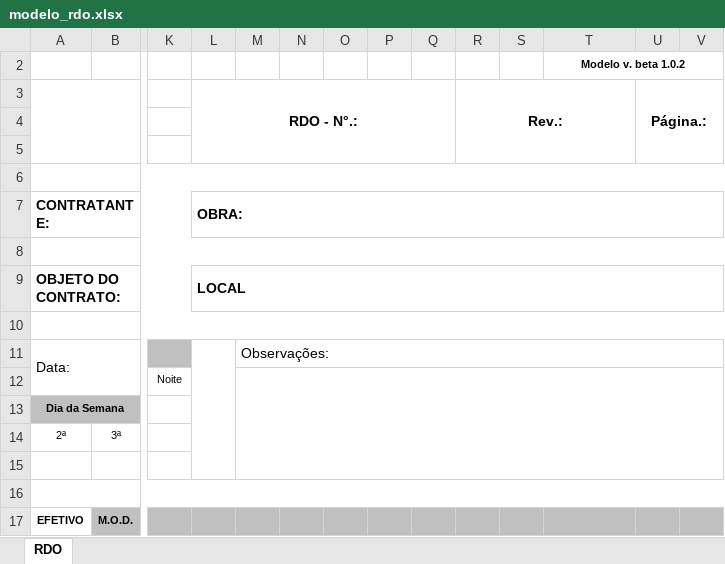
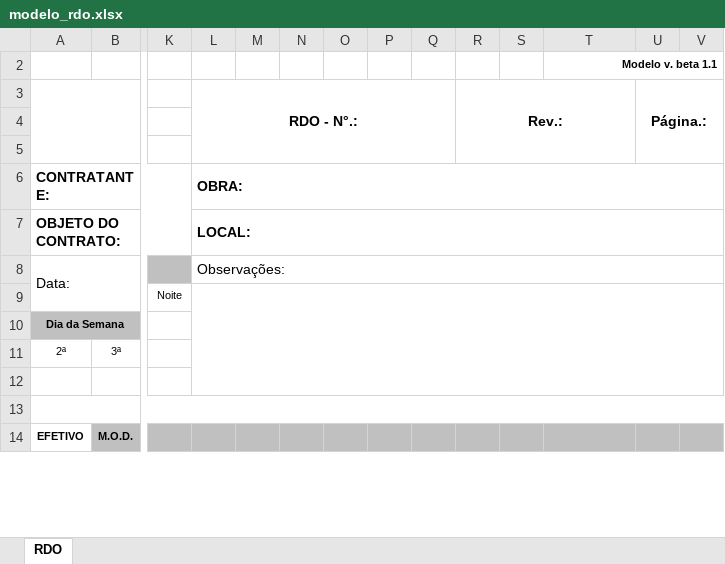
Before and after one commit to fnengenharia/fnengenharia.github.io, an Excel workbook: assets/modelo_rdo.xlsx, sheet RDO, drawn as a sheet; only a part is shown, gaps mark what is left out; values as stored, in another font and other column widths than the file's, no borders; charts and pictures not drawn; removed rows and columns are numbered as before the commit, all else as after; rows hold the shown columns only; the diff names each change by its address in the sheet, - before the commit and + after, or states it on an @@ line.

Commit message:
Remapeia app RDO pro modelo ajustado (10/07 tarde): larguras A:G uniformes, RDO no/Rev/Pagina centralizados na linha 4, Contratante/Obra/Objeto/Local em 2 linhas, datalist do M.O.D em todas as linhas, sentinela Digitar sem reabrir lista, BETA 0.1.1

```diff
--- a/assets/modelo_rdo.xlsx (sheet RDO)
+++ b/assets/modelo_rdo.xlsx (sheet RDO)
-T2: Modelo v. beta 1.0.2
+T2: Modelo v. beta 1.1
-T2 alignment: center
+T2 alignment: right
-row 6: (empty)
-row 8: (empty)
-L7 (RDO - N°.:): LOCAL
+L7 (RDO - N°.:): LOCAL:
-row 10: (empty)
-L8 (RDO - N°.:): (empty)
+L8 (RDO - N°.:): Observações:
-L11:L15 merged
+L8:V8 merged
-M8: Observações:
+M8: (empty)
-M11:V11 merged
+L9:V12 merged
-M12:V15 merged
```
Also changed, not shown: charts or pictures, 2 other files.
